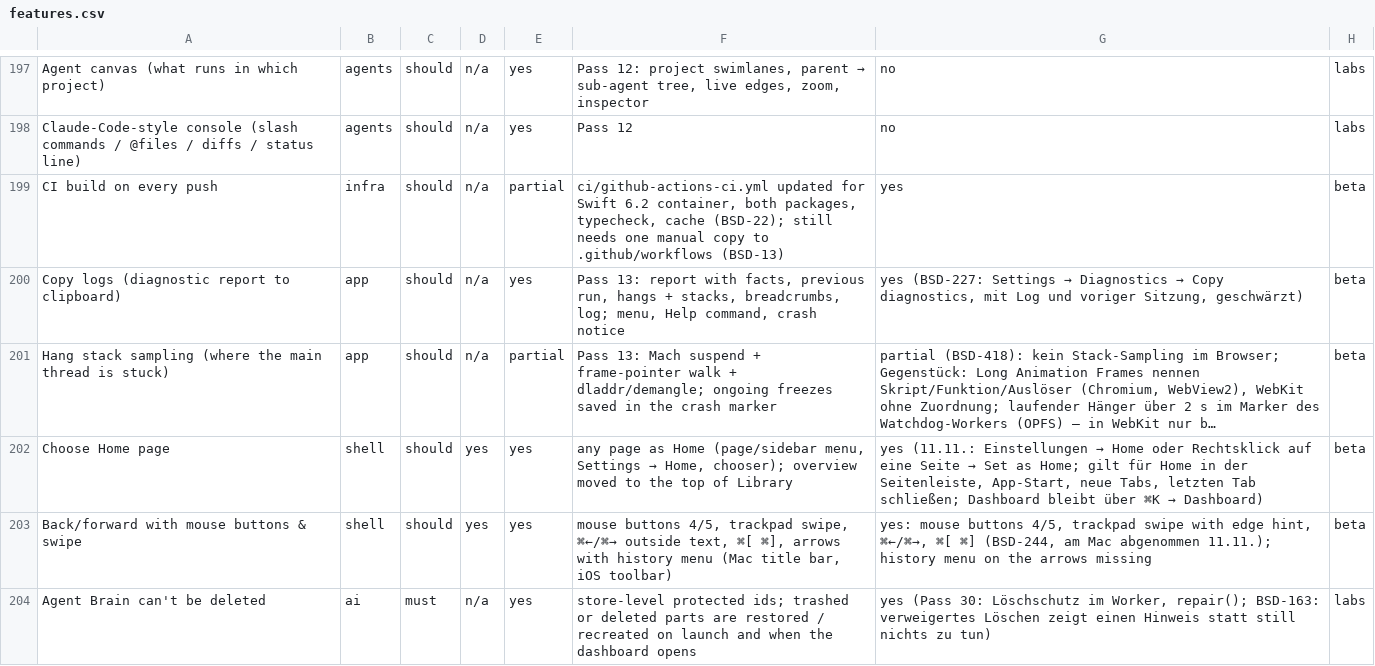
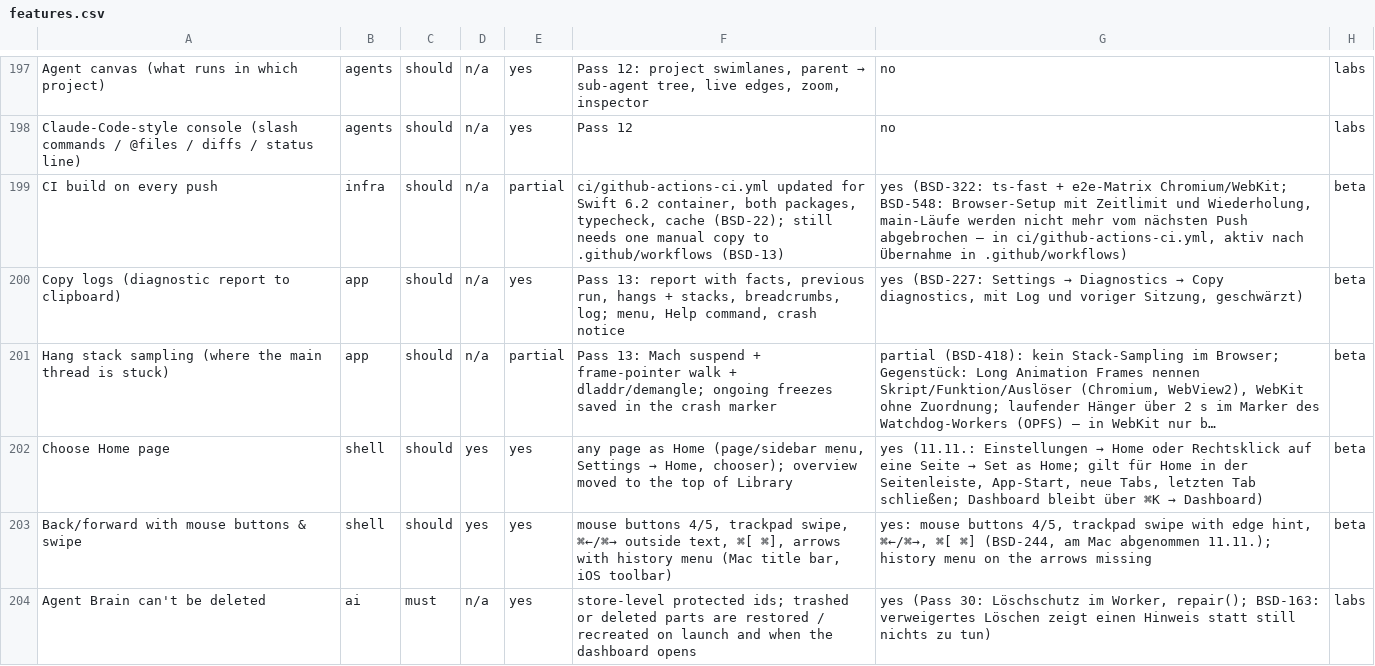
Before and after one commit to elija-7580/Based, a CSV file: replica/features.csv, drawn as a sheet; only a part is shown, gaps mark what is left out; long unchanged cells end in ….

```diff
--- a/replica/features.csv
+++ b/replica/features.csv
@@ -198,3 +198,3 @@ Agent canvas (what runs in which project),agents,should,n/a,yes,"Pass 12: projec
 Claude-Code-style console (slash commands / @files / diffs / status line),agents,should,n/a,yes,Pass 12,no,labs
-CI build on every push,infra,should,n/a,partial,"ci/github-actions-ci.yml updated for Swift 6.2 container, both packages, typecheck, cache (BSD-22); still needs one manual copy to .github/workflows (BSD-13)",yes,beta
+CI build on every push,infra,should,n/a,partial,"ci/github-actions-ci.yml updated for Swift 6.2 container, both packages, typecheck, cache (BSD-22); still needs one manual copy to .github/workflows (BSD-13)","yes (BSD-322: ts-fast + e2e-Matrix Chromium/WebKit; BSD-548: Browser-Setup mit Zeitlimit und Wiederholung, main-Läufe werden nicht mehr vom nächsten Push abgebrochen – in ci/github-actions-ci.yml, aktiv nach Übernahme in .github/workflows)",beta
 Copy logs (diagnostic report to clipboard),app,should,n/a,yes,"Pass 13: report with facts, previous run, hangs + stacks, breadcrumbs, log; menu, Help command, crash notice","yes (BSD-227: Settings → Diagnostics → Copy diagnostics, mit Log und voriger Sitzung, geschwärzt)",beta
```
Also changed, not shown: 5 other files.
